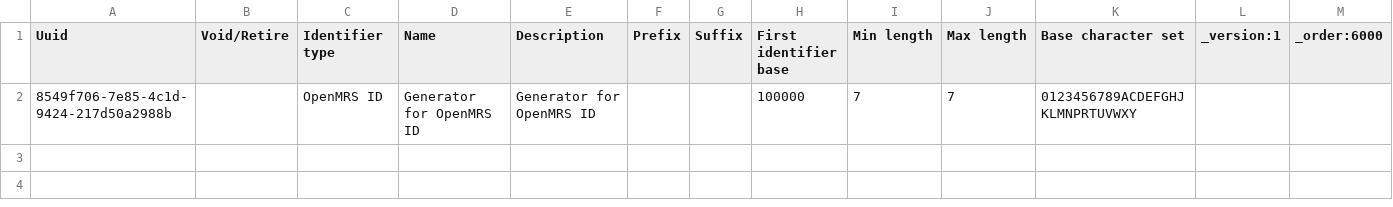
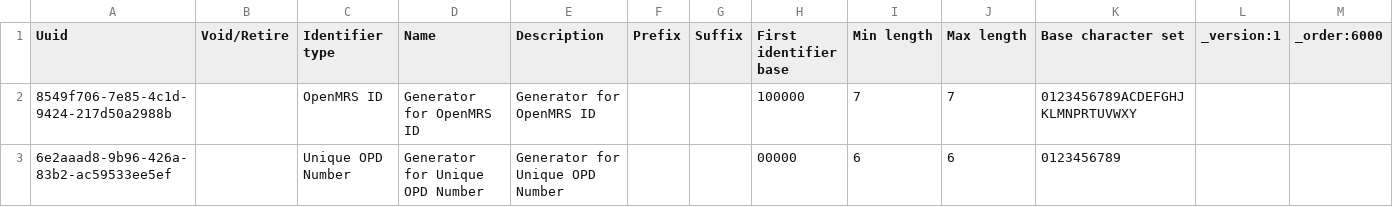
Before and after one commit to PiusKariuki/eHospital2.0, a CSV file: distro/configuration/idgen/idgen_sequential.csv, drawn as a sheet; the diff names each change by its address in the sheet, - before the commit and + after, or states it on an @@ line.

Commit message:
Autogenerate the Unique OPD Number, Sorting Attribute errors

```diff
--- a/distro/configuration/idgen/idgen_sequential.csv
+++ b/distro/configuration/idgen/idgen_sequential.csv
+row 3: 6e2aaad8-9b96-426a-83b2-ac59533ee5ef |  | Unique OPD Number | Generator for Unique OPD Number | Generator for Unique OPD Number |  |  | 00000 | 6 | 6 | 0123456789
```
Also changed, not shown: distro/configuration/autogenerationoptions/autogenerationoptions.csv, distro/configuration/patientidentifiertypes/patientidentifiertypes.csv, 1 other file.
